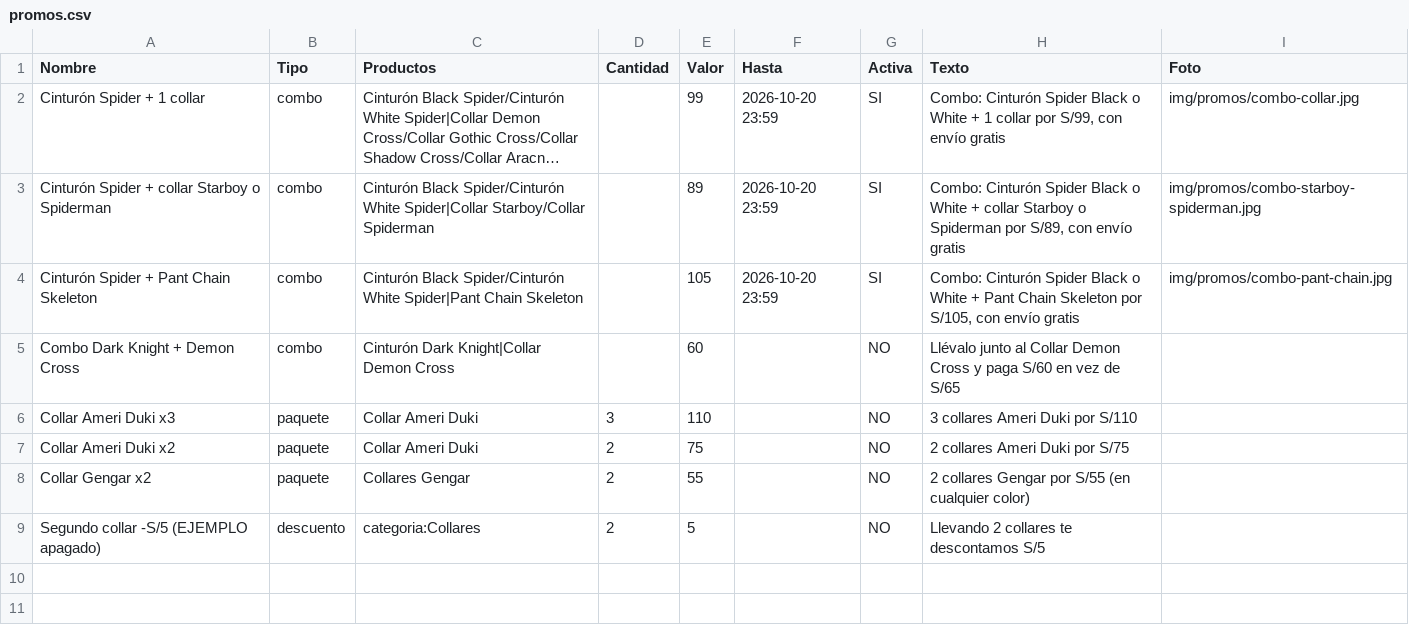
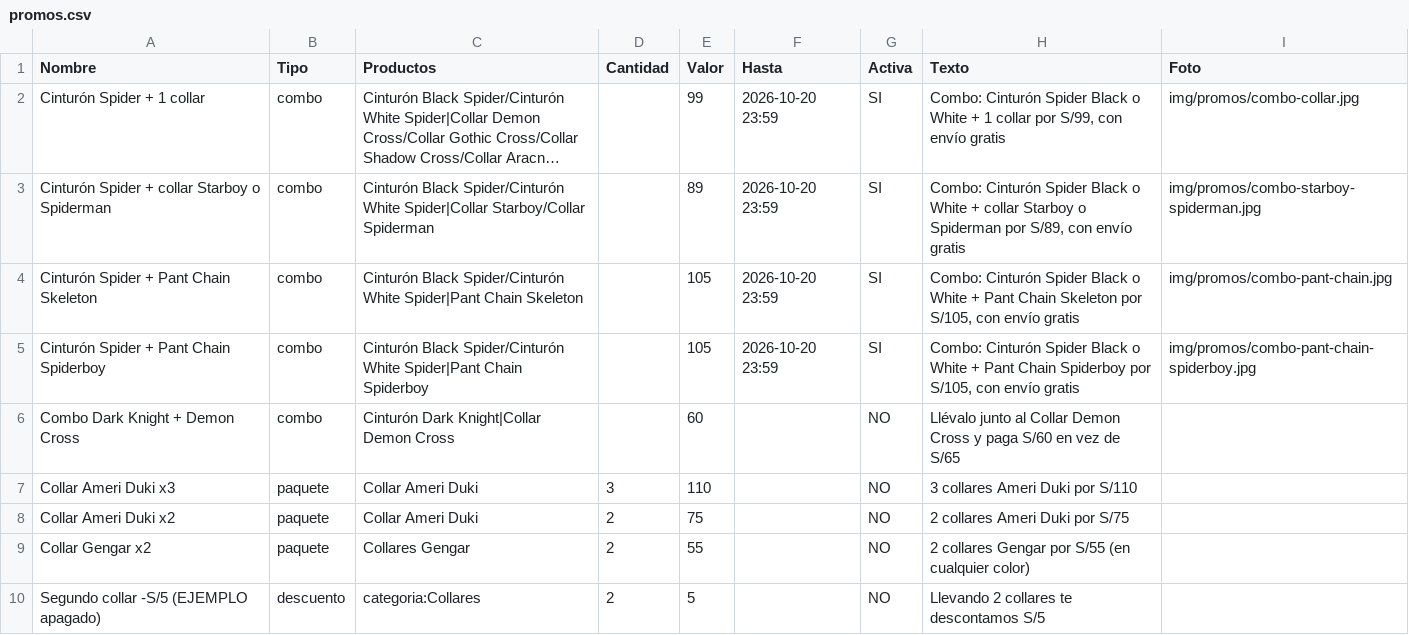
Before and after one commit to timeless-store/timeless-catalogo, a CSV file: promos.csv, drawn as a sheet; long unchanged cells end in ….

```diff
--- a/promos.csv
+++ b/promos.csv
@@ -4,2 +4,3 @@ Cinturón Spider + collar Starboy o Spiderman,combo,Cinturón Black Spider/Cintu
 Cinturón Spider + Pant Chain Skeleton,combo,Cinturón Black Spider/Cinturón White Spider|Pant Chain Skeleton,,105,2026-10-20 23:59,SI,"Combo: Cinturón Spider Black o White + Pant Chain Skeleton por S/105, con envío gratis",img/promos/combo-pant-chain.jpg
+Cinturón Spider + Pant Chain Spiderboy,combo,Cinturón Black Spider/Cinturón White Spider|Pant Chain Spiderboy,,105,2026-10-20 23:59,SI,"Combo: Cinturón Spider Black o White + Pant Chain Spiderboy por S/105, con envío gratis",img/promos/combo-pant-chain-spiderboy.jpg
 Combo Dark Knight + Demon Cross,combo,Cinturón Dark Knight|Collar Demon Cross,,60,,NO,Llévalo junto al Collar Demon Cross y paga S/60 en vez de S/65,
```
Also changed, not shown: 23 other files.
